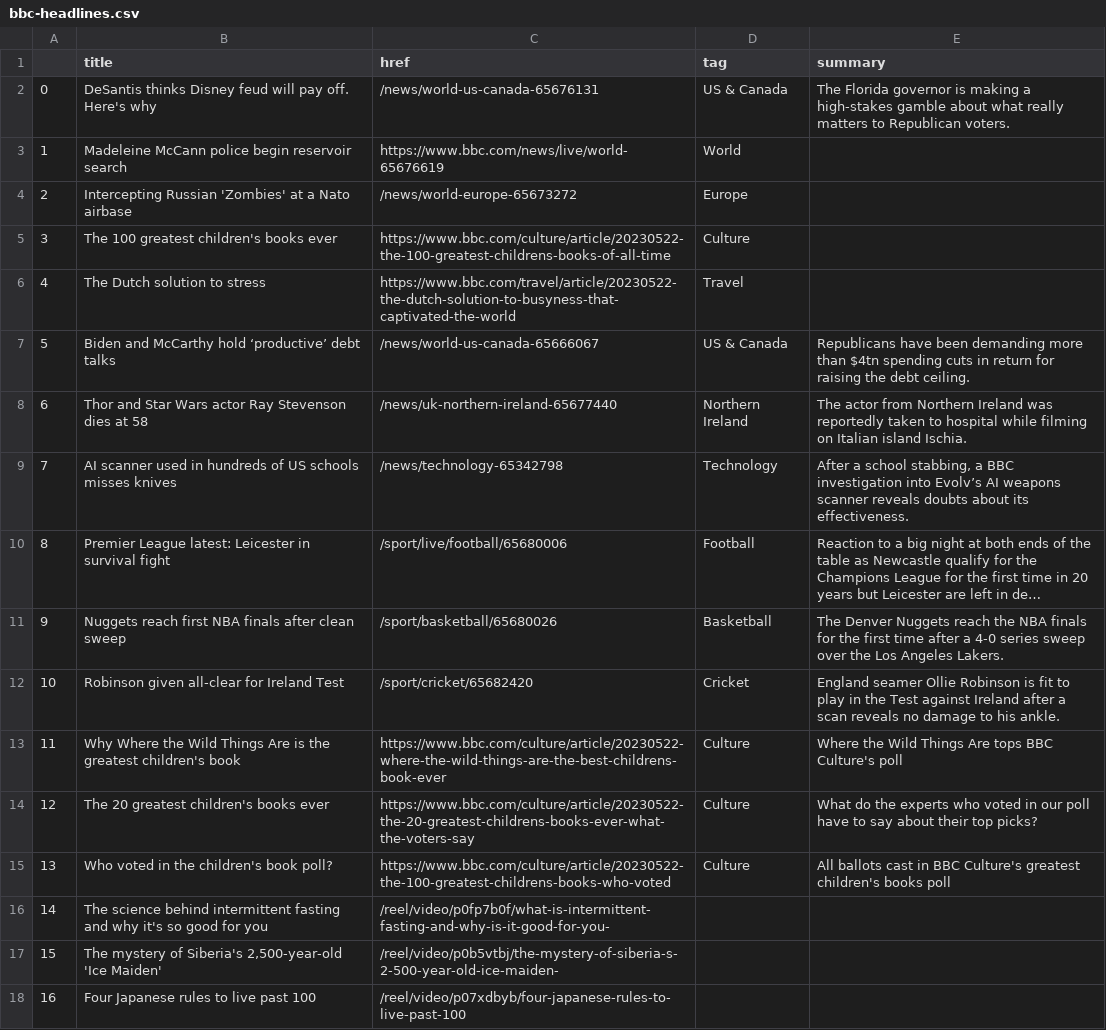
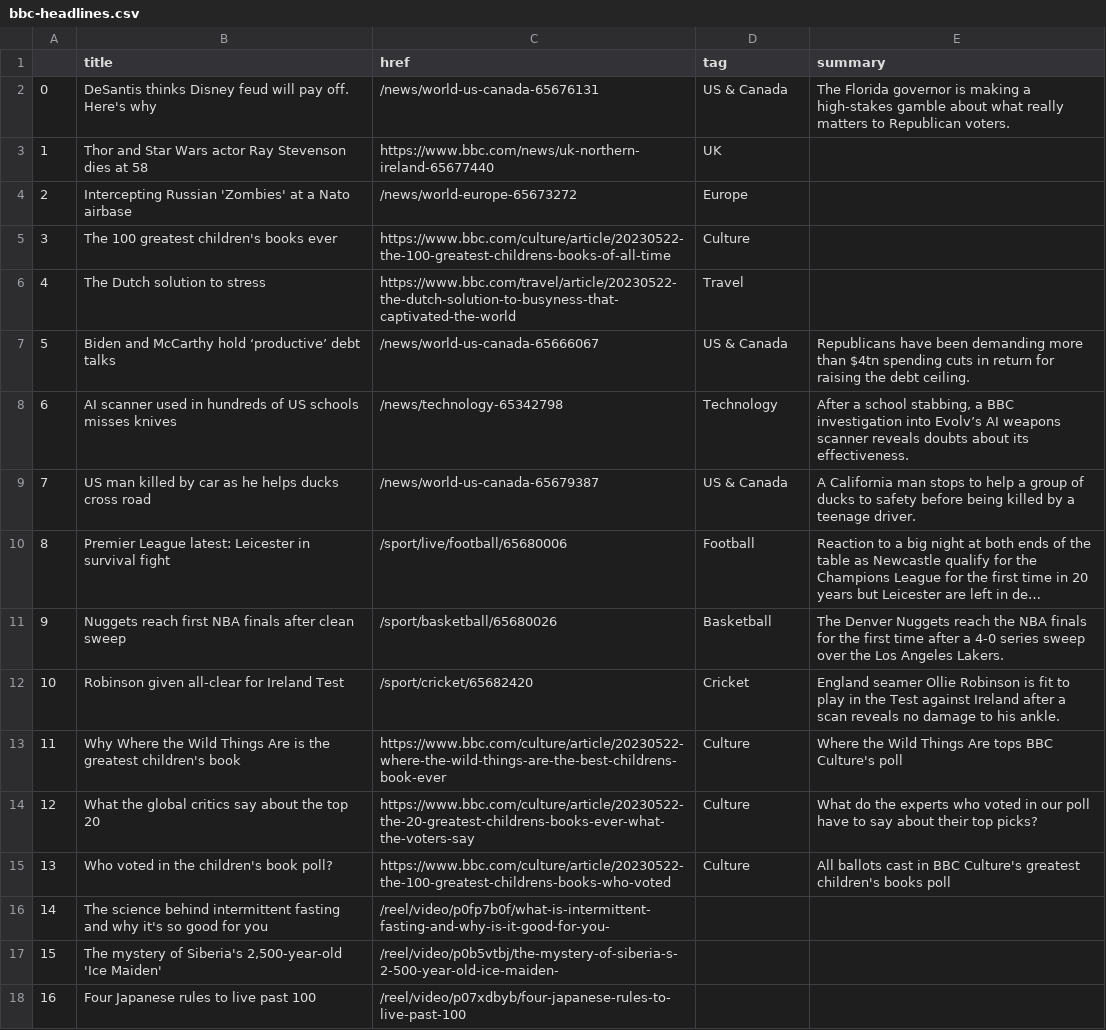
Before and after one commit to anastasiajourno/Automatic-scraper, a CSV file: bbc-headlines.csv, drawn as a sheet; only a part is shown; long unchanged cells end in …; the diff names each change by its address in the sheet, - before the commit and + after, or states it on an @@ line.

```diff
--- a/bbc-headlines.csv
+++ b/bbc-headlines.csv
-B3 (title): Madeleine McCann police begin reservoir search
+B3 (title): Thor and Star Wars actor Ray Stevenson dies at 58
-C3 (href): https://www.bbc.com/news/live/world-65676619
+C3 (href): https://www.bbc.com/news/uk-northern-ireland-65677440
-D3 (tag): World
+D3 (tag): UK
-B8 (title): Thor and Star Wars actor Ray Stevenson dies at 58
+B8 (title): AI scanner used in hundreds of US schools misses knives
-C8 (href): /news/uk-northern-ireland-65677440
+C8 (href): /news/technology-65342798
-D8 (tag): Northern Ireland
+D8 (tag): Technology
-E8 (summary): The actor from Northern Ireland was reportedly taken to hospital while filming on Italian island Ischia.
+E8 (summary): After a school stabbing, a BBC investigation into Evolv’s AI weapons scanner reveals doubts about its effectiveness.
-B9 (title): AI scanner used in hundreds of US schools misses knives
+B9 (title): US man killed by car as he helps ducks cross road
-C9 (href): /news/technology-65342798
+C9 (href): /news/world-us-canada-65679387
-D9 (tag): Technology
+D9 (tag): US & Canada
-E9 (summary): After a school stabbing, a BBC investigation into Evolv’s AI weapons scanner reveals doubts about its effectiveness.
+E9 (summary): A California man stops to help a group of ducks to safety before being killed by a teenage driver.
-B14 (title): The 20 greatest children's books ever
+B14 (title): What the global critics say about the top 20
```
